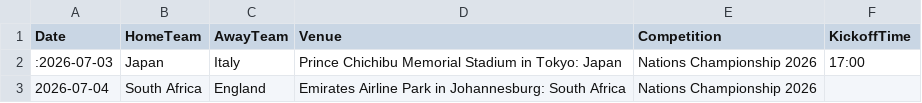
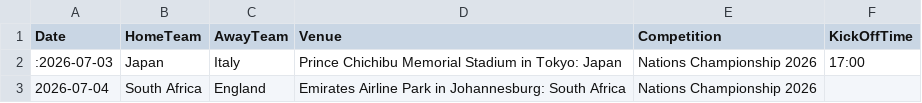
Before and after one commit to mrp36126/mysportzone, a CSV file: data/rugby_fixtures.csv, drawn as a sheet; only a part is shown.

Commit message:
Update rugby_fixtures.csv

```diff
--- a/data/rugby_fixtures.csv
+++ b/data/rugby_fixtures.csv
@@ -1,2 +1,2 @@
-Date,HomeTeam,AwayTeam,Venue,Competition,KickoffTime
+Date,HomeTeam,AwayTeam,Venue,Competition,KickOffTime
 :2026-07-03,Japan,Italy,Prince Chichibu Memorial Stadium in Tokyo: Japan,Nations Championship 2026,17:00
```
